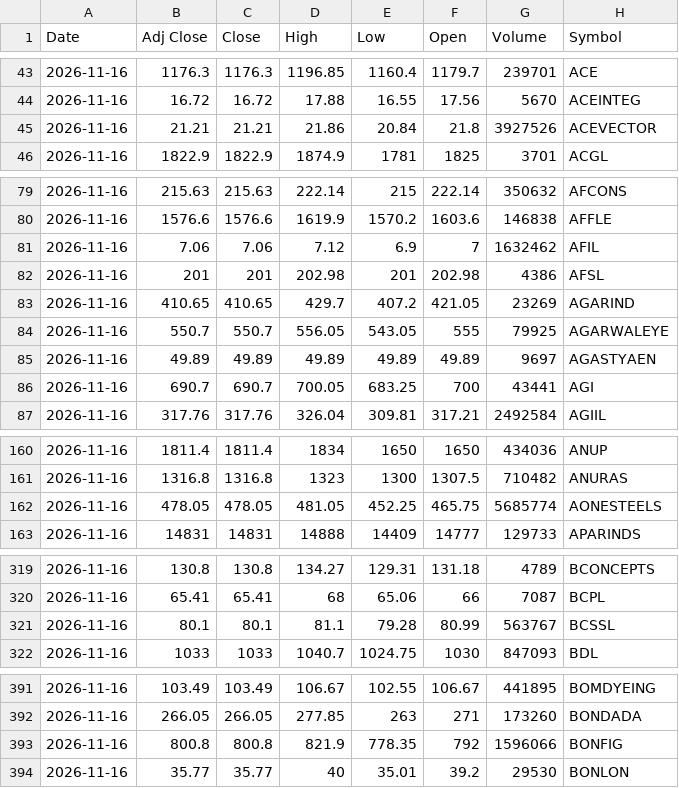
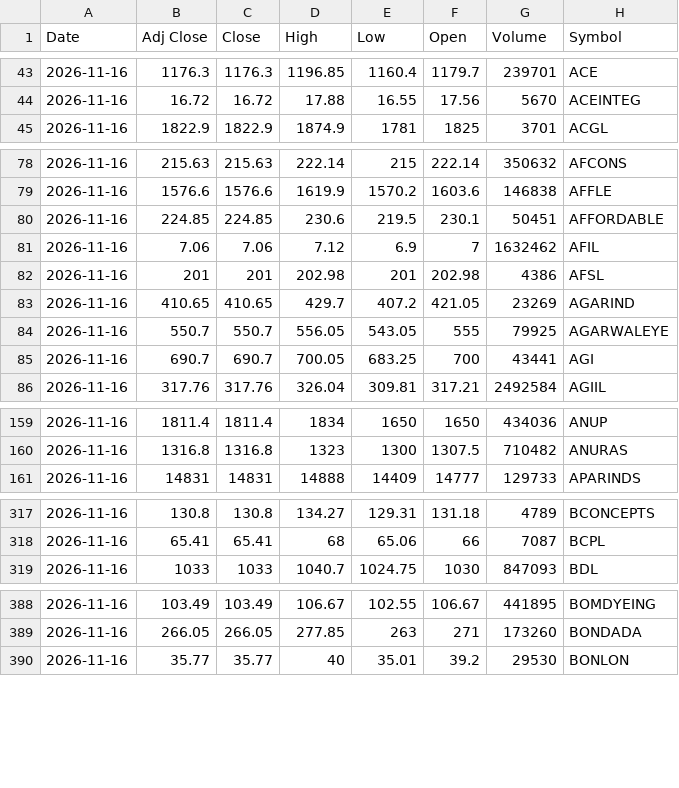
Before and after one commit to drharikumar/chartview-data, a CSV file: ohlcv/daily/2026-11-16.csv, drawn as a sheet; only a part is shown, gaps mark what is left out; removed rows and columns are numbered as before the commit, all else as after; the diff covers the shown part only; the diff names each change by its address in the sheet, - before the commit and + after, or states it on an @@ line.

Commit message:
OHLCV 2026-11-17

```diff
--- a/ohlcv/daily/2026-11-16.csv
+++ b/ohlcv/daily/2026-11-16.csv
-row 45: 2026-11-16 | 21.21 | 21.21 | 21.86 | 20.84 | 21.8 | 3927526 | ACEVECTOR
+row 80: 2026-11-16 | 224.85 | 224.85 | 230.6 | 219.5 | 230.1 | 50451 | AFFORDABLE
-row 85: 2026-11-16 | 49.89 | 49.89 | 49.89 | 49.89 | 49.89 | 9697 | AGASTYAEN
-row 162: 2026-11-16 | 478.05 | 478.05 | 481.05 | 452.25 | 465.75 | 5685774 | AONESTEELS
-row 321: 2026-11-16 | 80.1 | 80.1 | 81.1 | 79.28 | 80.99 | 563767 | BCSSL
-row 393: 2026-11-16 | 800.8 | 800.8 | 821.9 | 778.35 | 792 | 1596066 | BONFIG
```
Also changed, not shown: 14 removed rows elsewhere in this file, ohlcv/DAILY_OHLCV.csv, ohlcv/daily/2026-11-17.csv, 1 other file.
